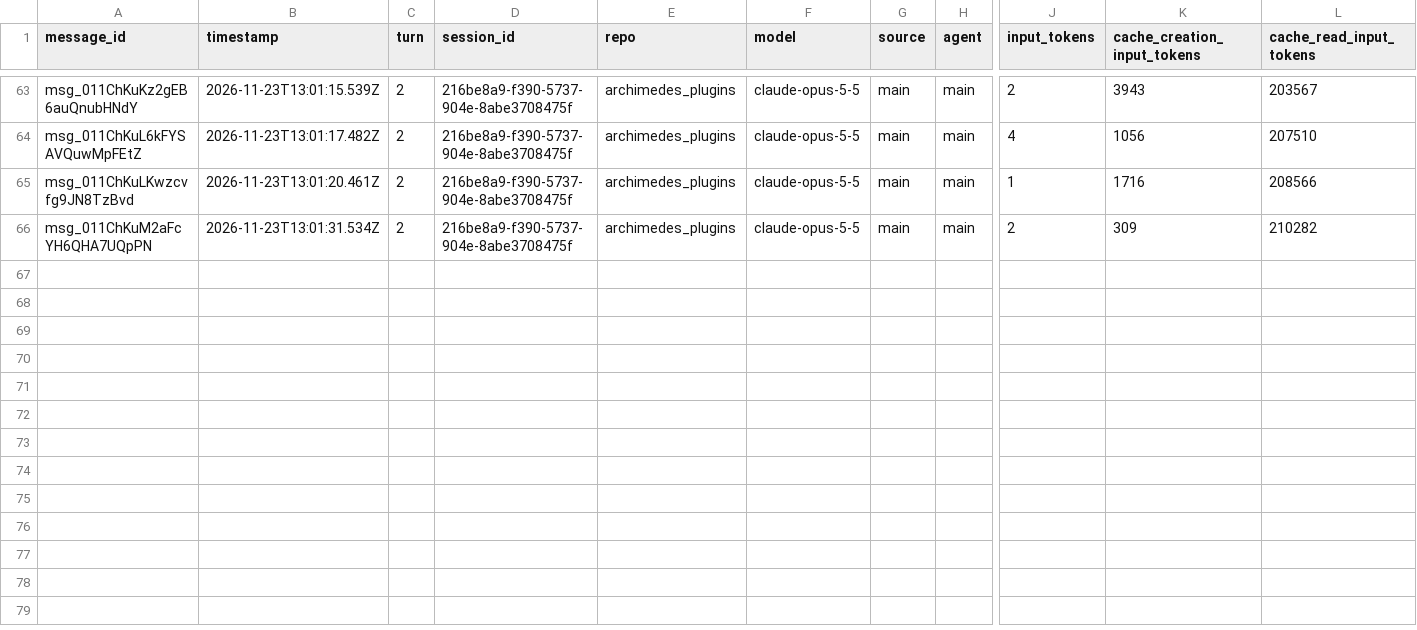
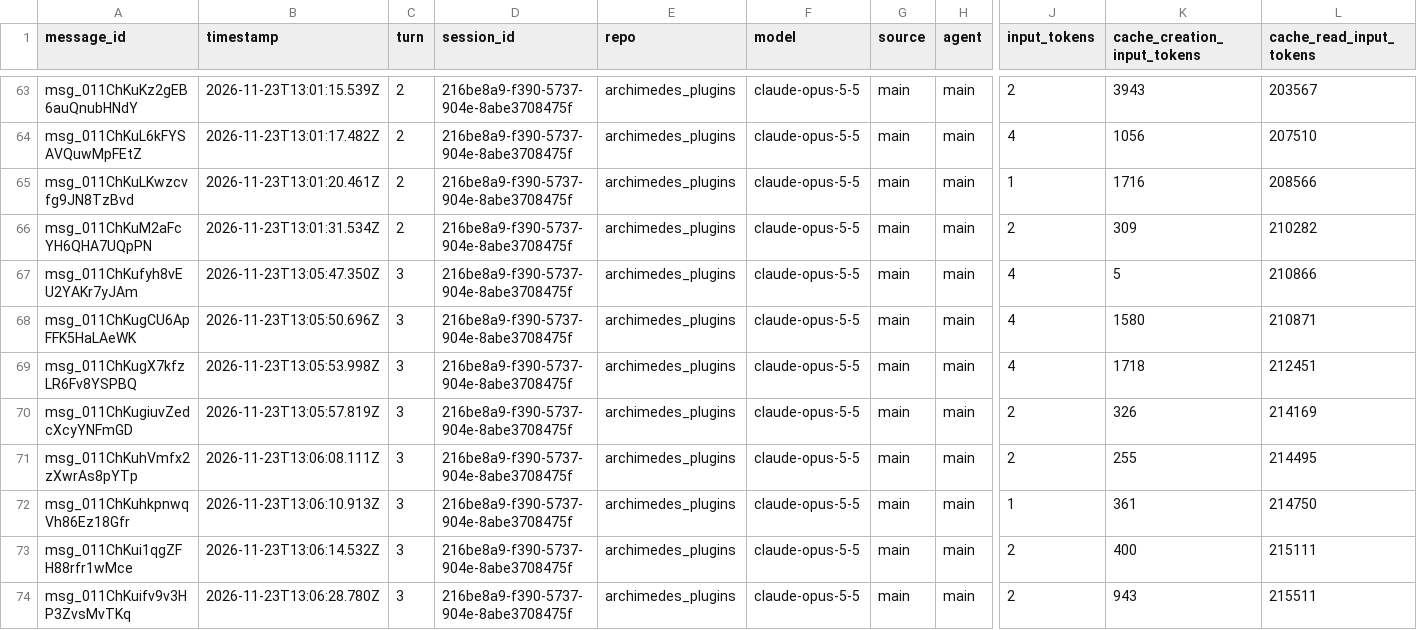
Before and after one commit to rhope-ops/archimedes_plugins, a CSV file: sessions/216be8a9-f390-5737-904e-8abe3708475f.csv, drawn as a sheet; only a part is shown, gaps mark what is left out; rows hold the shown columns only; the diff names each change by its address in the sheet, - before the commit and + after, or states it on an @@ line.

```diff
--- a/sessions/216be8a9-f390-5737-904e-8abe3708475f.csv
+++ b/sessions/216be8a9-f390-5737-904e-8abe3708475f.csv
+row 67: msg_011ChKufyh8vEU2YAKr7yJAm | 2026-11-23T13:05:47.350Z | 3 | 216be8a9-f390-5737-904e-8abe3708475f | archimedes_plugins | claude-opus-5-5 | main | main | 4 | 5 | 210866
+row 68: msg_011ChKugCU6ApFFK5HaLAeWK | 2026-11-23T13:05:50.696Z | 3 | 216be8a9-f390-5737-904e-8abe3708475f | archimedes_plugins | claude-opus-5-5 | main | main | 4 | 1580 | 210871
+row 69: msg_011ChKugX7kfzLR6Fv8YSPBQ | 2026-11-23T13:05:53.998Z | 3 | 216be8a9-f390-5737-904e-8abe3708475f | archimedes_plugins | claude-opus-5-5 | main | main | 4 | 1718 | 212451
+row 70: msg_011ChKugiuvZedcXcyYNFmGD | 2026-11-23T13:05:57.819Z | 3 | 216be8a9-f390-5737-904e-8abe3708475f | archimedes_plugins | claude-opus-5-5 | main | main | 2 | 326 | 214169
+row 71: msg_011ChKuhVmfx2zXwrAs8pYTp | 2026-11-23T13:06:08.111Z | 3 | 216be8a9-f390-5737-904e-8abe3708475f | archimedes_plugins | claude-opus-5-5 | main | main | 2 | 255 | 214495
+row 72: msg_011ChKuhkpnwqVh86Ez18Gfr | 2026-11-23T13:06:10.913Z | 3 | 216be8a9-f390-5737-904e-8abe3708475f | archimedes_plugins | claude-opus-5-5 | main | main | 1 | 361 | 214750
+row 73: msg_011ChKui1qgZFH88rfr1wMce | 2026-11-23T13:06:14.532Z | 3 | 216be8a9-f390-5737-904e-8abe3708475f | archimedes_plugins | claude-opus-5-5 | main | main | 2 | 400 | 215111
+row 74: msg_011ChKuifv9v3HP3ZvsMvTKq | 2026-11-23T13:06:28.780Z | 3 | 216be8a9-f390-5737-904e-8abe3708475f | archimedes_plugins | claude-opus-5-5 | main | main | 2 | 943 | 215511
```
